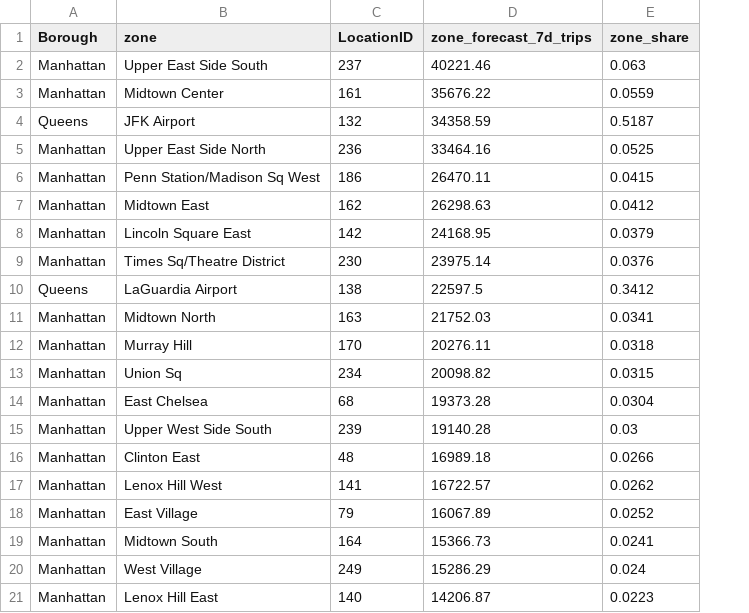
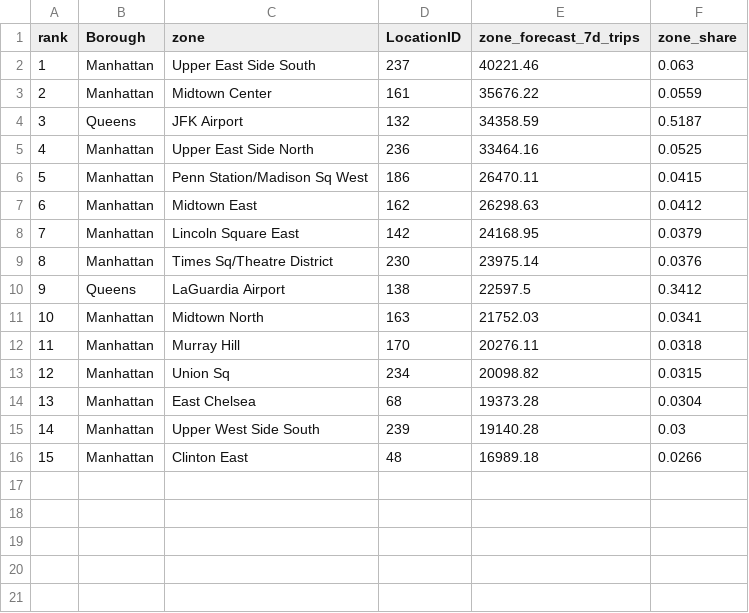
Before and after one commit to ellieryus/nyc-mobility-analysis, a CSV file: reports/figures/forecast_zone_top_areas.csv, drawn as a sheet; removed rows and columns are numbered as before the commit, all else as after; the diff names each change by its address in the sheet, - before the commit and + after, or states it on an @@ line.

Commit message:
Add ranked hotspot slide map with forecast trip labels

```diff
--- a/reports/figures/forecast_zone_top_areas.csv
+++ b/reports/figures/forecast_zone_top_areas.csv
+column A (rank), rows 2-16: 1 | 2 | 3 | 4 | 5 | 6 | 7 | 8 | 9 | 10 | 11 | 12 | 13 | 14 | 15
-row 17: Manhattan | Lenox Hill West | 141 | 16722.57 | 0.0262
-row 18: Manhattan | East Village | 79 | 16067.89 | 0.0252
-row 19: Manhattan | Midtown South | 164 | 15366.73 | 0.0241
-row 20: Manhattan | West Village | 249 | 15286.29 | 0.024
-row 21: Manhattan | Lenox Hill East | 140 | 14206.87 | 0.0223
```
Also changed, not shown: 2 other files.
